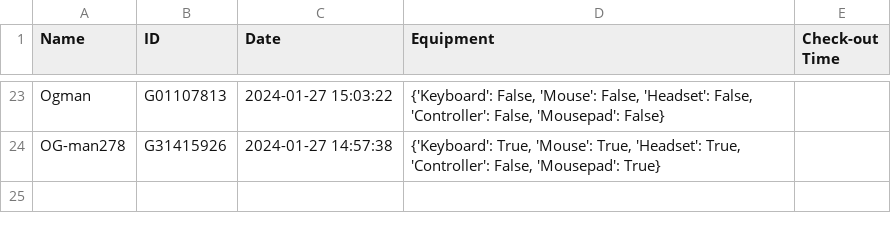
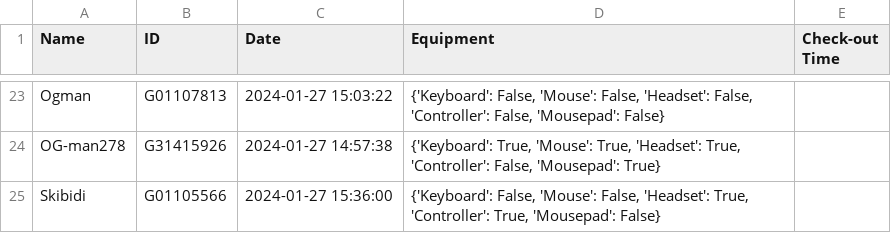
Before and after one commit to MarioDS15/Room-Manager, a CSV file: csvFiles/current_week.csv, drawn as a sheet; only a part is shown, gaps mark what is left out.

```diff
--- a/csvFiles/current_week.csv
+++ b/csvFiles/current_week.csv
@@ -24 +24,2 @@ Ogman,G01107813,2024-01-27 15:03:22,"{'Keyboard': False, 'Mouse': False, 'Headse
 OG-man278,G31415926,2024-01-27 14:57:38,"{'Keyboard': True, 'Mouse': True, 'Headset': True, 'Controller': False, 'Mousepad': True}",
+Skibidi,G01105566,2024-01-27 15:36:00,"{'Keyboard': False, 'Mouse': False, 'Headset': True, 'Controller': True, 'Mousepad': False}",
```
Also changed, not shown: csvFiles/log_entries.csv, 15 other files.
